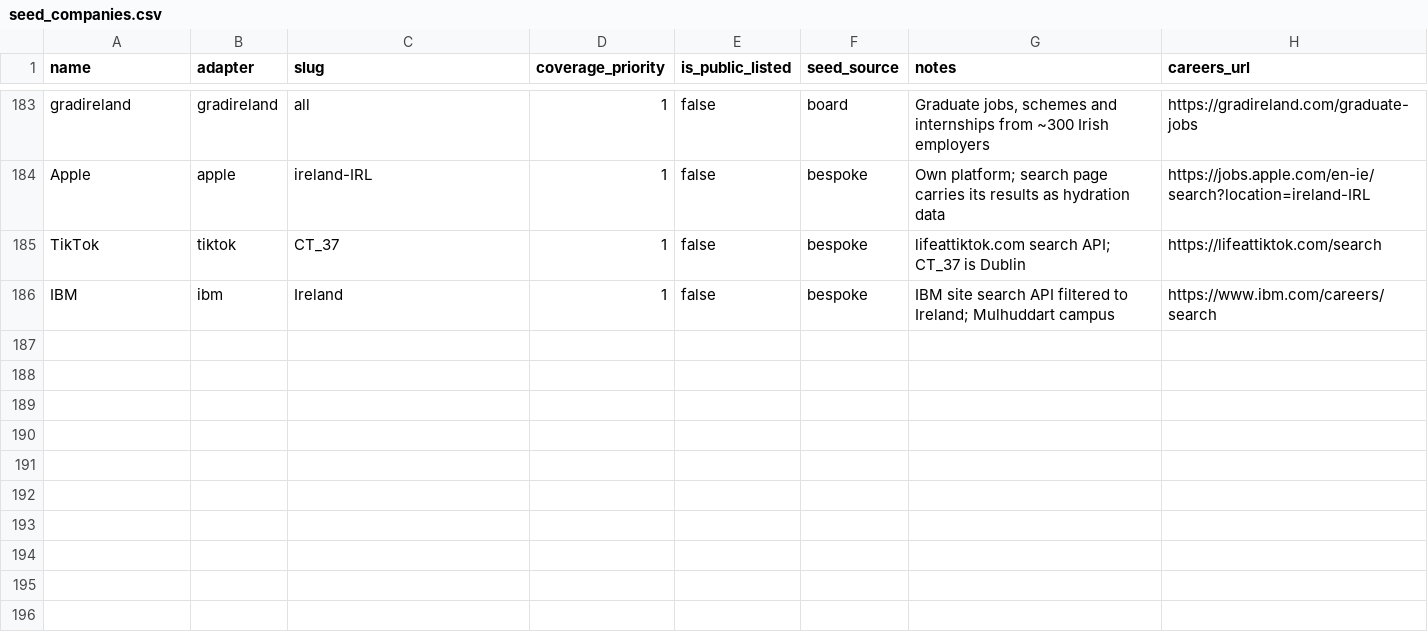
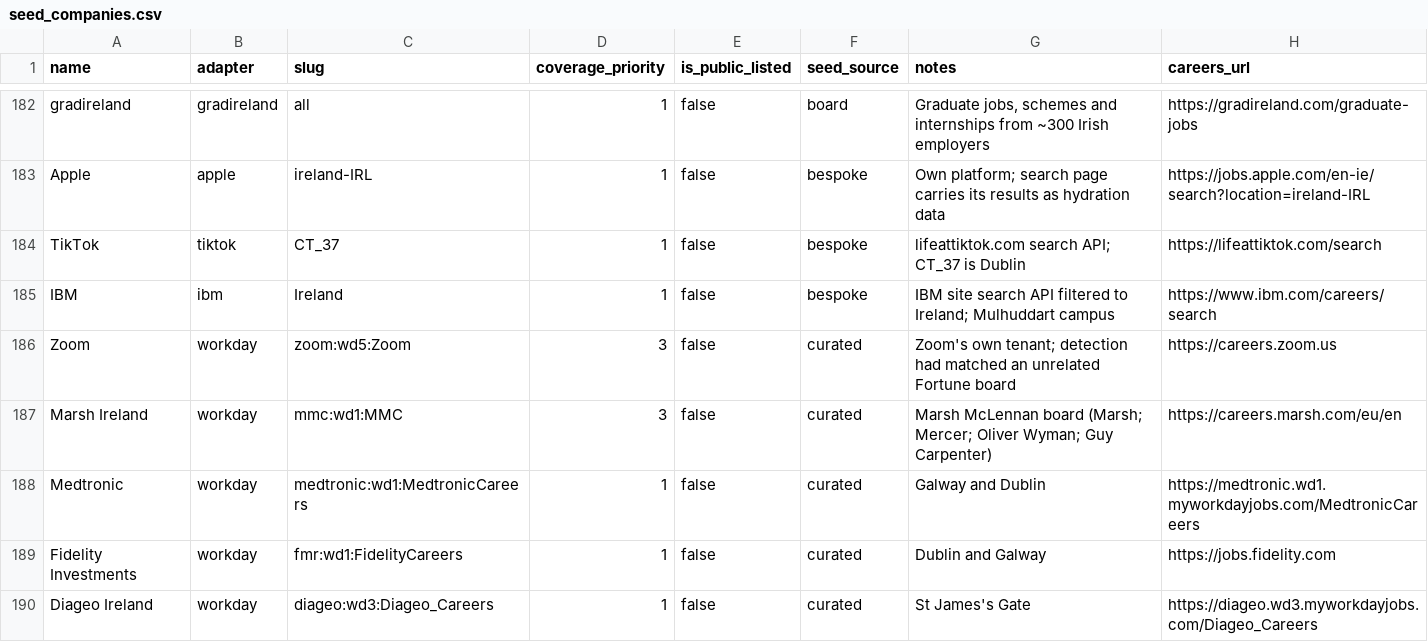
Before and after one commit to ag2502/Job-Finder-for-Ireland, a CSV file: data/seed_companies.csv, drawn as a sheet; only a part is shown, gaps mark what is left out; the diff covers the shown part only.

Commit message:
2026-09-26 14:58 - Crawl twelve more large employers from their own boards
Each board was found by rendering the careers page or reading where its
apply links lead, and checked with the real adapter before being added:

  Fidelity (50 Irish roles, 42 Dublin), JPMorgan (82, 76), Marsh McLennan
  (39, 39), Cisco (40), Medtronic (38), HPE (21), DAA (21, all Dublin),
  Boston Scientific (18), Diageo (9), Zoom (7), Adobe (4), PayPal (2).

Adobe, Cisco and HPE move from JSON-LD, which samples 60 pages of a global
site, to the Workday boards their careers sites front, read whole for
Ireland. Mercer's JSON-LD row goes: it read the same Marsh McLennan board.

```diff
--- a/data/seed_companies.csv
+++ b/data/seed_companies.csv
@@ -186 +185,6 @@ TikTok,tiktok,CT_37,1,false,bespoke,lifeattiktok.com search API; CT_37 is Dublin
 IBM,ibm,Ireland,1,false,bespoke,IBM site search API filtered to Ireland; Mulhuddart campus,https://www.ibm.com/careers/search
+Zoom,workday,zoom:wd5:Zoom,3,false,curated,Zoom's own tenant; detection had matched an unrelated Fortune board,https://careers.zoom.us
+Marsh Ireland,workday,mmc:wd1:MMC,3,false,curated,Marsh McLennan board (Marsh; Mercer; Oliver Wyman; Guy Carpenter),https://careers.marsh.com/eu/en
+Medtronic,workday,medtronic:wd1:MedtronicCareers,1,false,curated,Galway and Dublin,https://medtronic.wd1.myworkdayjobs.com/MedtronicCareers
+Fidelity Investments,workday,fmr:wd1:FidelityCareers,1,false,curated,Dublin and Galway,https://jobs.fidelity.com
+Diageo Ireland,workday,diageo:wd3:Diageo_Careers,1,false,curated,St James's Gate,https://diageo.wd3.myworkdayjobs.com/Diageo_Careers
```
Also changed, not shown: 4 added rows, 1 removed row and 12 edited cells elsewhere in this file.
